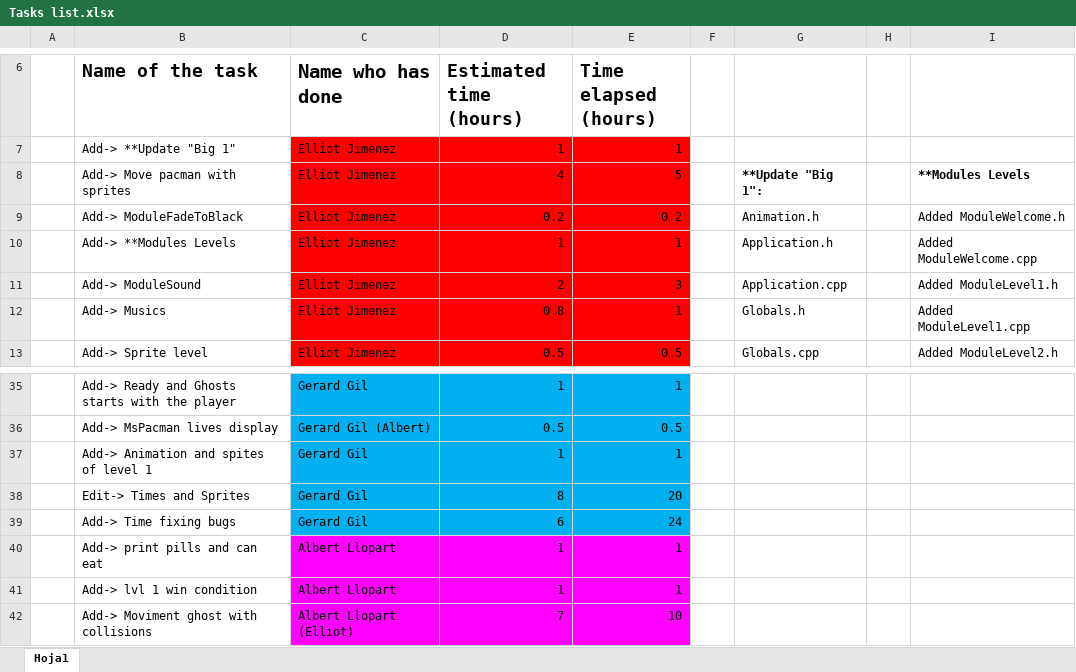
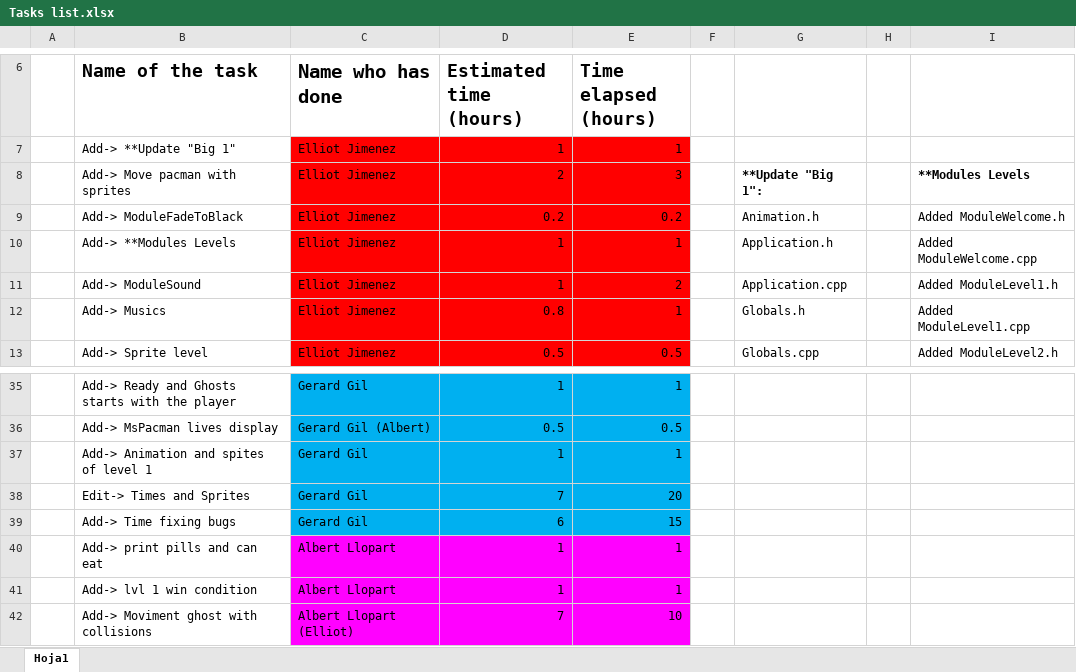
Before and after one commit to elliotjb/Ms-Pac-Man, an Excel workbook: Tasks list.xlsx, sheet Hoja1, drawn as a sheet; only a part is shown, gaps mark what is left out; values as stored, in another font and other column widths than the file's, no borders; charts and pictures not drawn; the diff covers the shown part only; the diff names each change by its address in the sheet, - before the commit and + after, or states it on an @@ line.

```diff
--- a/Tasks list.xlsx (sheet Hoja1)
+++ b/Tasks list.xlsx (sheet Hoja1)
-D8 (Estimated time (hours)): 4
+D8 (Estimated time (hours)): 2
-E8 (Time elapsed (hours)): 5
+E8 (Time elapsed (hours)): 3
-D11 (Estimated time (hours)): 2
+D11 (Estimated time (hours)): 1
-E11 (Time elapsed (hours)): 3
+E11 (Time elapsed (hours)): 2
-D38 (Estimated time (hours)): 8
+D38 (Estimated time (hours)): 7
-E39 (Time elapsed (hours)): 24
+E39 (Time elapsed (hours)): 15
```
Also changed, not shown: 1 added row, 1 removed row and 17 edited cells elsewhere in this sheet, charts or pictures.
